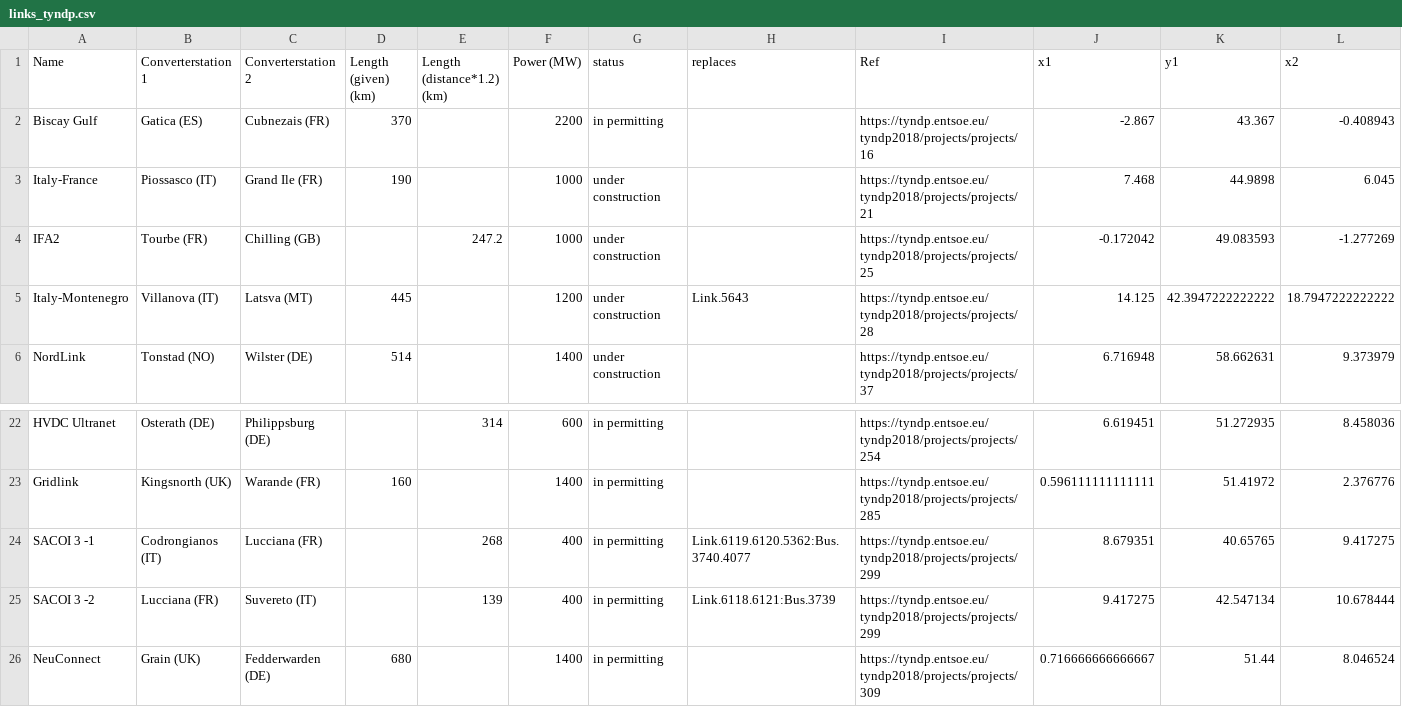
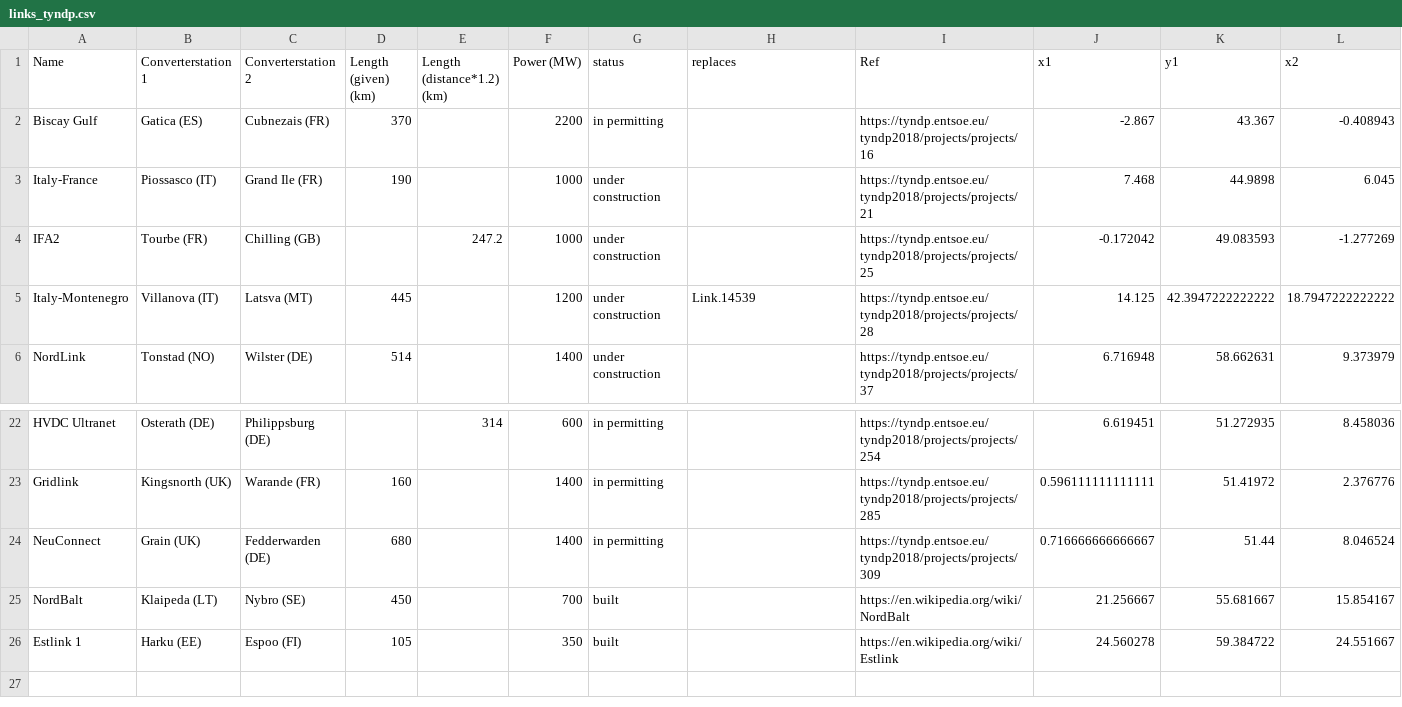
Before and after one commit to AGGM-AG/pypsa-at, a CSV file: data/links_tyndp.csv, drawn as a sheet; only a part is shown, gaps mark what is left out; removed rows and columns are numbered as before the commit, all else as after; rows hold the shown columns only; the diff names each change by its address in the sheet, - before the commit and + after, or states it on an @@ line.

Commit message:
data/entsoegridkit: Update gridkit data files (#118)
* data/entsoegridkit: Update gridkit data files

* add missing NordBalt and Estlink 1 to TYNDP

* base: lower distance tolerance, hardcode faulty bus allocation

* data: apply new parameter corrections for network extract

* doc: amend release notes [skip travis]

* doc: update release notes and base image [skip travis]

Co-authored-by: Fabian Neumann <fabian.neumann@outlook.de>

```diff
--- a/data/links_tyndp.csv
+++ b/data/links_tyndp.csv
-H5 (replaces): Link.5643
+H5 (replaces): Link.14539
-row 24: SACOI 3 -1 | Codrongianos (IT) | Lucciana (FR) |  | 268 | 400 | in permitting | Link.6119.6120.5362:Bus.3740.4077 | https://tyndp.entsoe.eu/tyndp2018/projects/projects/299 | 8.679351 | 40.65765 | 9.417275
-row 25: SACOI 3 -2 | Lucciana (FR) | Suvereto (IT) |  | 139 | 400 | in permitting | Link.6118.6121:Bus.3739 | https://tyndp.entsoe.eu/tyndp2018/projects/projects/299 | 9.417275 | 42.547134 | 10.678444
+row 25: NordBalt | Klaipeda (LT) | Nybro (SE) | 450 |  | 700 | built |  | https://en.wikipedia.org/wiki/NordBalt | 21.256667 | 55.681667 | 15.854167
+row 26: Estlink 1 | Harku (EE) | Espoo (FI) | 105 |  | 350 | built |  | https://en.wikipedia.org/wiki/Estlink | 24.560278 | 59.384722 | 24.551667
```
Also changed, not shown: 12 other files.
